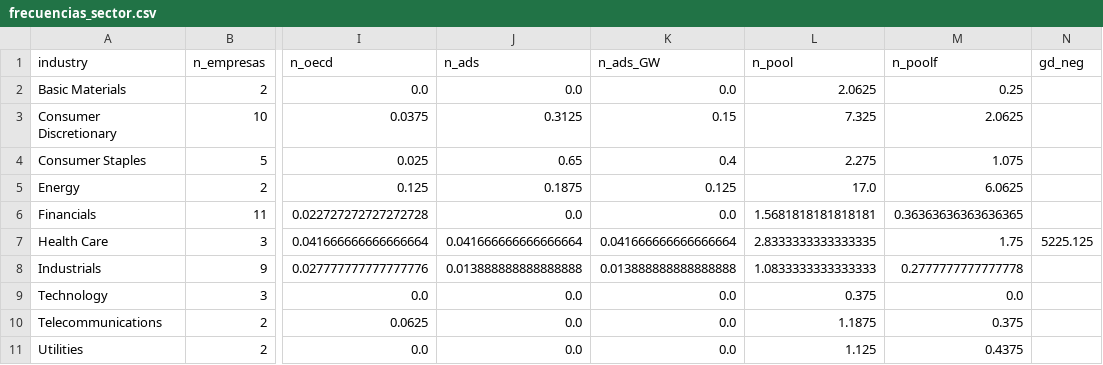
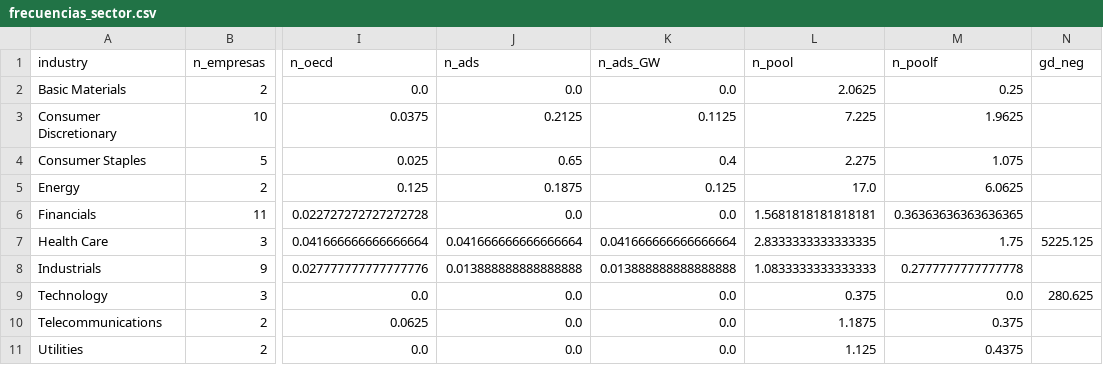
Before and after one commit to jperdel/esg-washing, a CSV file: results/issue2_controversies/frecuencias_sector.csv, drawn as a sheet; only a part is shown, gaps mark what is left out; the diff names each change by its address in the sheet, - before the commit and + after, or states it on an @@ line.

```diff
--- a/results/issue2_controversies/frecuencias_sector.csv
+++ b/results/issue2_controversies/frecuencias_sector.csv
-J3 (n_ads): 0.3125
+J3 (n_ads): 0.2125
-K3 (n_ads_GW): 0.15
+K3 (n_ads_GW): 0.1125
-L3 (n_pool): 7.325
+L3 (n_pool): 7.225
-M3 (n_poolf): 2.0625
+M3 (n_poolf): 1.9625
-N9 (gd_neg): (empty)
+N9 (gd_neg): 280.625
```
Also changed, not shown: results/issue2_controversies/correlaciones_fuentes.csv, results/issue2_controversies/frecuencias_ano.csv, 8 other files.
